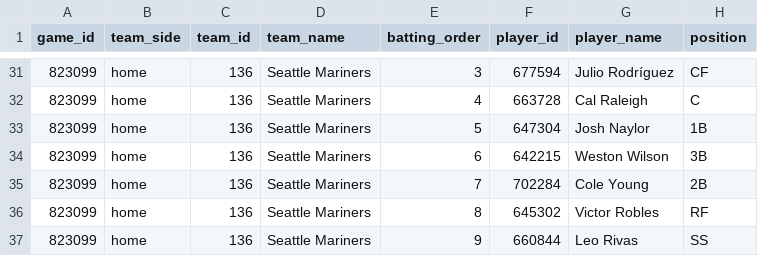
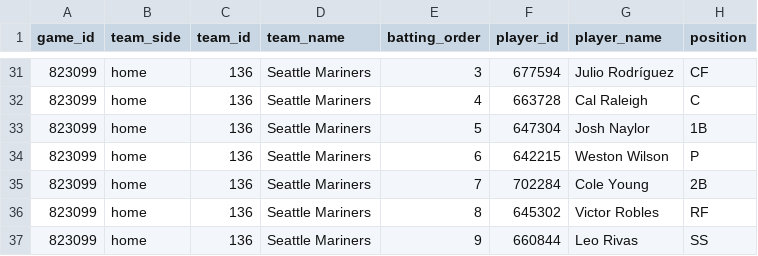
Before and after one commit to tjohnschultz/thesabrhood, a CSV file: data/derived/daily-batting-orders.csv, drawn as a sheet; only a part is shown, gaps mark what is left out.

```diff
--- a/data/derived/daily-batting-orders.csv
+++ b/data/derived/daily-batting-orders.csv
@@ -33,3 +33,3 @@
 "823099","home","136","Seattle Mariners",5,"647304","Josh Naylor","1B"
-"823099","home","136","Seattle Mariners",6,"642215","Weston Wilson","3B"
+"823099","home","136","Seattle Mariners",6,"642215","Weston Wilson","P"
 "823099","home","136","Seattle Mariners",7,"702284","Cole Young","2B"
```
Also changed, not shown: data/derived/daily-game-inputs.csv, data/derived/daily-matchup-event-model-card.csv, 27 other files.
